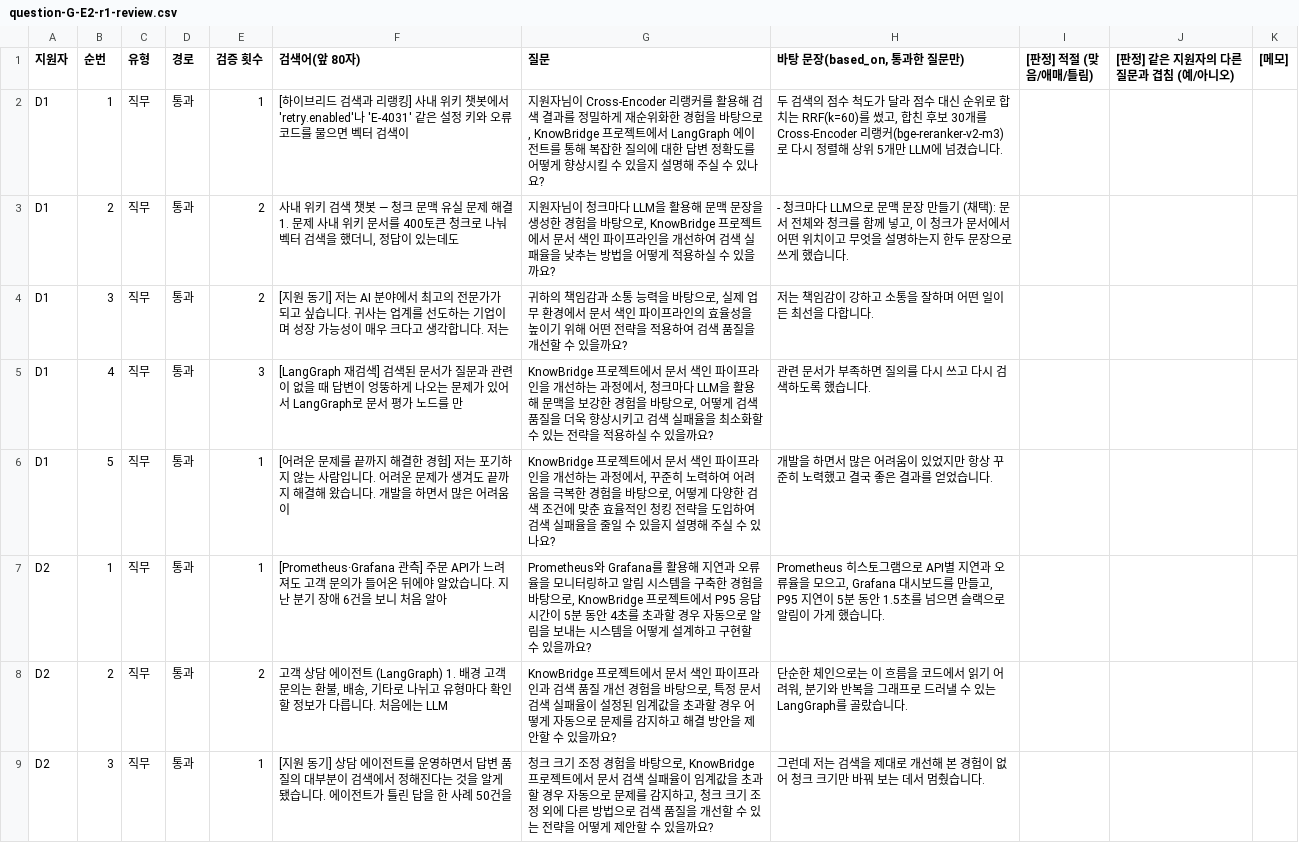
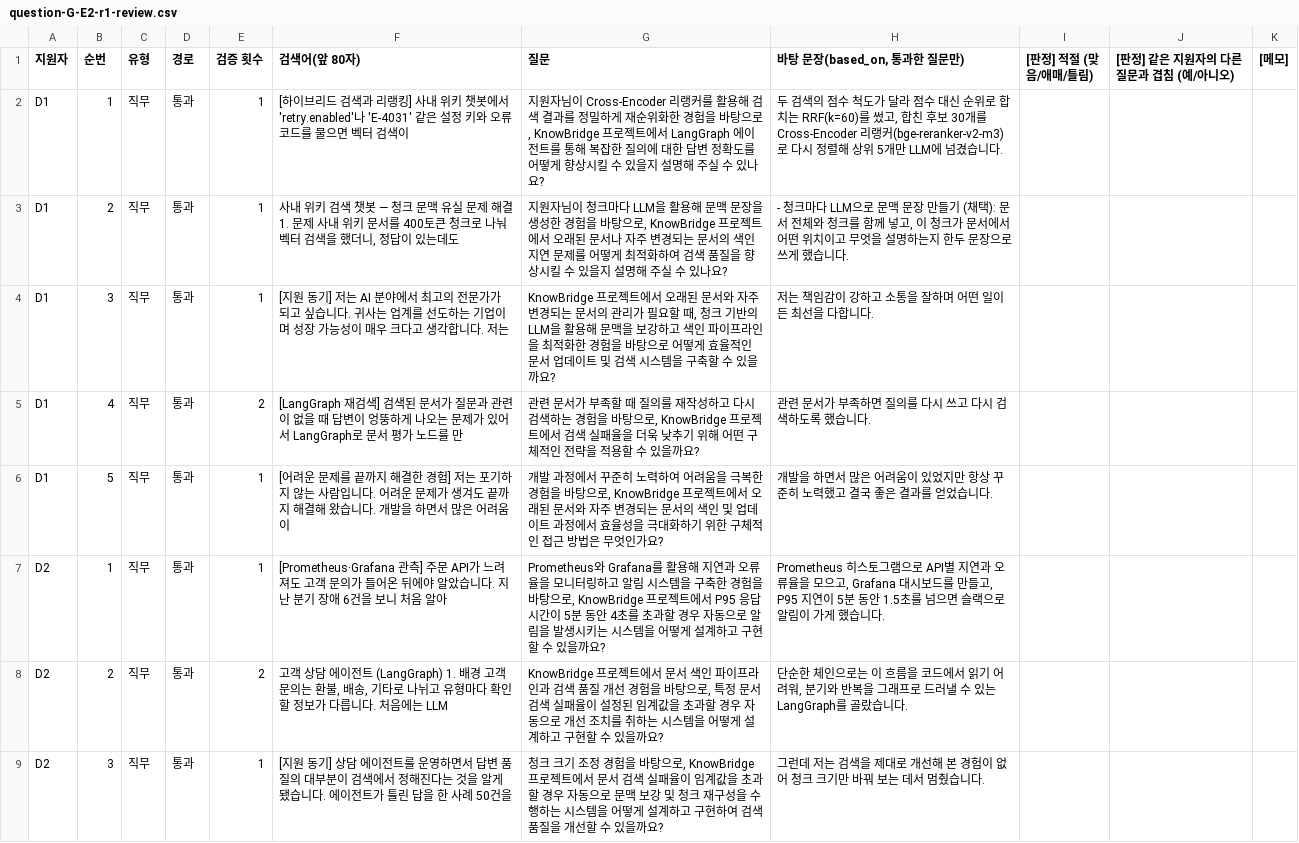
Before and after one commit to yunhoyum/ai-top-pick, a CSV file: scripts/rag-eval/results/question-G-E2-r1-review.csv, drawn as a sheet; only a part is shown; the diff covers the shown part only.

```diff
--- a/scripts/rag-eval/results/question-G-E2-r1-review.csv
+++ b/scripts/rag-eval/results/question-G-E2-r1-review.csv
@@ -2,8 +2,8 @@
 D1,1,직무,통과,1,[하이브리드 검색과 리랭킹] 사내 위키 챗봇에서 'retry.enabled'나 'E-4031' 같은 설정 키와 오류 코드를 물으면 벡터 검색이 ,"지원자님이 Cross-Encoder 리랭커를 활용해 검색 결과를 정밀하게 재순위화한 경험을 바탕으로, KnowBridge 프로젝트에서 LangGraph 에이전트를 통해 복잡한 질의에 대한 답변 정확도를 어떻게 향상시킬 수 있을지 설명해 주실 수 있나요?","두 검색의 점수 척도가 달라 점수 대신 순위로 합치는 RRF(k=60)를 썼고, 합친 후보 30개를 Cross-Encoder 리랭커(bge-reranker-v2-m3)로 다시 정렬해 상위 5개만 LLM에 넘겼습니다.",,,
-D1,2,직무,통과,2,"사내 위키 검색 챗봇 — 청크 문맥 유실 문제 해결  1. 문제 사내 위키 문서를 400토큰 청크로 나눠 벡터 검색을 했더니, 정답이 있는데도 ","지원자님이 청크마다 LLM을 활용해 문맥 문장을 생성한 경험을 바탕으로, KnowBridge 프로젝트에서 문서 색인 파이프라인을 개선하여 검색 실패율을 낮추는 방법을 어떻게 적용하실 수 있을까요?","- 청크마다 LLM으로 문맥 문장 만들기 (채택): 문서 전체와 청크를 함께 넣고, 이 청크가 문서에서 어떤 위치이고 무엇을 설명하는지 한두 문장으로 쓰게 했습니다.",,,
-D1,3,직무,통과,2,[지원 동기] 저는 AI 분야에서 최고의 전문가가 되고 싶습니다. 귀사는 업계를 선도하는 기업이며 성장 가능성이 매우 크다고 생각합니다. 저는 ,"귀하의 책임감과 소통 능력을 바탕으로, 실제 업무 환경에서 문서 색인 파이프라인의 효율성을 높이기 위해 어떤 전략을 적용하여 검색 품질을 개선할 수 있을까요?",저는 책임감이 강하고 소통을 잘하며 어떤 일이든 최선을 다합니다.,,,
-D1,4,직무,통과,3,[LangGraph 재검색] 검색된 문서가 질문과 관련이 없을 때 답변이 엉뚱하게 나오는 문제가 있어서 LangGraph로 문서 평가 노드를 만,"KnowBridge 프로젝트에서 문서 색인 파이프라인을 개선하는 과정에서, 청크마다 LLM을 활용해 문맥을 보강한 경험을 바탕으로, 어떻게 검색 품질을 더욱 향상시키고 검색 실패율을 최소화할 수 있는 전략을 적용하실 수 있을까요?",관련 문서가 부족하면 질의를 다시 쓰고 다시 검색하도록 했습니다.,,,
-D1,5,직무,통과,1,[어려운 문제를 끝까지 해결한 경험] 저는 포기하지 않는 사람입니다. 어려운 문제가 생겨도 끝까지 해결해 왔습니다. 개발을 하면서 많은 어려움이,"KnowBridge 프로젝트에서 문서 색인 파이프라인을 개선하는 과정에서, 꾸준히 노력하여 어려움을 극복한 경험을 바탕으로, 어떻게 다양한 검색 조건에 맞춘 효율적인 청킹 전략을 도입하여 검색 실패율을 줄일 수 있을지 설명해 주실 수 있나요?",개발을 하면서 많은 어려움이 있었지만 항상 꾸준히 노력했고 결국 좋은 결과를 얻었습니다.,,,
-D2,1,직무,통과,1,[Prometheus·Grafana 관측] 주문 API가 느려져도 고객 문의가 들어온 뒤에야 알았습니다. 지난 분기 장애 6건을 보니 처음 알아,"Prometheus와 Grafana를 활용해 지연과 오류율을 모니터링하고 알림 시스템을 구축한 경험을 바탕으로, KnowBridge 프로젝트에서 P95 응답 시간이 5분 동안 4초를 초과할 경우 자동으로 알림을 보내는 시스템을 어떻게 설계하고 구현할 수 있을까요?","Prometheus 히스토그램으로 API별 지연과 오류율을 모으고, Grafana 대시보드를 만들고, P95 지연이 5분 동안 1.5초를 넘으면 슬랙으로 알림이 가게 했습니다.",,,
-D2,2,직무,통과,2,"고객 상담 에이전트 (LangGraph)  1. 배경 고객 문의는 환불, 배송, 기타로 나뉘고 유형마다 확인할 정보가 다릅니다. 처음에는 LLM","KnowBridge 프로젝트에서 문서 색인 파이프라인과 검색 품질 개선 경험을 바탕으로, 특정 문서 검색 실패율이 설정된 임계값을 초과할 경우 어떻게 자동으로 문제를 감지하고 해결 방안을 제안할 수 있을까요?","단순한 체인으로는 이 흐름을 코드에서 읽기 어려워, 분기와 반복을 그래프로 드러낼 수 있는 LangGraph를 골랐습니다.",,,
-D2,3,직무,통과,1,[지원 동기] 상담 에이전트를 운영하면서 답변 품질의 대부분이 검색에서 정해진다는 것을 알게 됐습니다. 에이전트가 틀린 답을 한 사례 50건을 ,"청크 크기 조정 경험을 바탕으로, KnowBridge 프로젝트에서 문서 검색 실패율이 임계값을 초과할 경우 자동으로 문제를 감지하고, 청크 크기 조정 외에 다른 방법으로 검색 품질을 개선할 수 있는 전략을 어떻게 제안할 수 있을까요?",그런데 저는 검색을 제대로 개선해 본 경험이 없어 청크 크기만 바꿔 보는 데서 멈췄습니다.,,,
+D1,2,직무,통과,1,"사내 위키 검색 챗봇 — 청크 문맥 유실 문제 해결  1. 문제 사내 위키 문서를 400토큰 청크로 나눠 벡터 검색을 했더니, 정답이 있는데도 ","지원자님이 청크마다 LLM을 활용해 문맥 문장을 생성한 경험을 바탕으로, KnowBridge 프로젝트에서 오래된 문서나 자주 변경되는 문서의 색인 지연 문제를 어떻게 최적화하여 검색 품질을 향상시킬 수 있을지 설명해 주실 수 있나요?","- 청크마다 LLM으로 문맥 문장 만들기 (채택): 문서 전체와 청크를 함께 넣고, 이 청크가 문서에서 어떤 위치이고 무엇을 설명하는지 한두 문장으로 쓰게 했습니다.",,,
+D1,3,직무,통과,1,[지원 동기] 저는 AI 분야에서 최고의 전문가가 되고 싶습니다. 귀사는 업계를 선도하는 기업이며 성장 가능성이 매우 크다고 생각합니다. 저는 ,"KnowBridge 프로젝트에서 오래된 문서와 자주 변경되는 문서의 관리가 필요할 때, 청크 기반의 LLM을 활용해 문맥을 보강하고 색인 파이프라인을 최적화한 경험을 바탕으로 어떻게 효율적인 문서 업데이트 및 검색 시스템을 구축할 수 있을까요?",저는 책임감이 강하고 소통을 잘하며 어떤 일이든 최선을 다합니다.,,,
+D1,4,직무,통과,2,[LangGraph 재검색] 검색된 문서가 질문과 관련이 없을 때 답변이 엉뚱하게 나오는 문제가 있어서 LangGraph로 문서 평가 노드를 만,"관련 문서가 부족할 때 질의를 재작성하고 다시 검색하는 경험을 바탕으로, KnowBridge 프로젝트에서 검색 실패율을 더욱 낮추기 위해 어떤 구체적인 전략을 적용할 수 있을까요?",관련 문서가 부족하면 질의를 다시 쓰고 다시 검색하도록 했습니다.,,,
+D1,5,직무,통과,1,[어려운 문제를 끝까지 해결한 경험] 저는 포기하지 않는 사람입니다. 어려운 문제가 생겨도 끝까지 해결해 왔습니다. 개발을 하면서 많은 어려움이,"개발 과정에서 꾸준히 노력하여 어려움을 극복한 경험을 바탕으로, KnowBridge 프로젝트에서 오래된 문서와 자주 변경되는 문서의 색인 및 업데이트 과정에서 효율성을 극대화하기 위한 구체적인 접근 방법은 무엇인가요?",개발을 하면서 많은 어려움이 있었지만 항상 꾸준히 노력했고 결국 좋은 결과를 얻었습니다.,,,
+D2,1,직무,통과,1,[Prometheus·Grafana 관측] 주문 API가 느려져도 고객 문의가 들어온 뒤에야 알았습니다. 지난 분기 장애 6건을 보니 처음 알아,"Prometheus와 Grafana를 활용해 지연과 오류율을 모니터링하고 알림 시스템을 구축한 경험을 바탕으로, KnowBridge 프로젝트에서 P95 응답 시간이 5분 동안 4초를 초과할 경우 자동으로 알림을 발생시키는 시스템을 어떻게 설계하고 구현할 수 있을까요?","Prometheus 히스토그램으로 API별 지연과 오류율을 모으고, Grafana 대시보드를 만들고, P95 지연이 5분 동안 1.5초를 넘으면 슬랙으로 알림이 가게 했습니다.",,,
+D2,2,직무,통과,2,"고객 상담 에이전트 (LangGraph)  1. 배경 고객 문의는 환불, 배송, 기타로 나뉘고 유형마다 확인할 정보가 다릅니다. 처음에는 LLM","KnowBridge 프로젝트에서 문서 색인 파이프라인과 검색 품질 개선 경험을 바탕으로, 특정 문서 검색 실패율이 설정된 임계값을 초과할 경우 자동으로 개선 조치를 취하는 시스템을 어떻게 설계하고 구현할 수 있을까요?","단순한 체인으로는 이 흐름을 코드에서 읽기 어려워, 분기와 반복을 그래프로 드러낼 수 있는 LangGraph를 골랐습니다.",,,
+D2,3,직무,통과,1,[지원 동기] 상담 에이전트를 운영하면서 답변 품질의 대부분이 검색에서 정해진다는 것을 알게 됐습니다. 에이전트가 틀린 답을 한 사례 50건을 ,"청크 크기 조정 경험을 바탕으로, KnowBridge 프로젝트에서 문서 검색 실패율이 임계값을 초과할 경우 자동으로 문맥 보강 및 청크 재구성을 수행하는 시스템을 어떻게 설계하고 구현하여 검색 품질을 개선할 수 있을까요?",그런데 저는 검색을 제대로 개선해 본 경험이 없어 청크 크기만 바꿔 보는 데서 멈췄습니다.,,,
```
Also changed, not shown: 5 edited cells elsewhere in this file, scripts/rag-eval/results/question-G-E2-r2-review.csv, scripts/rag-eval/results/question-G-E4c-r1-review.csv, 5 other files.
